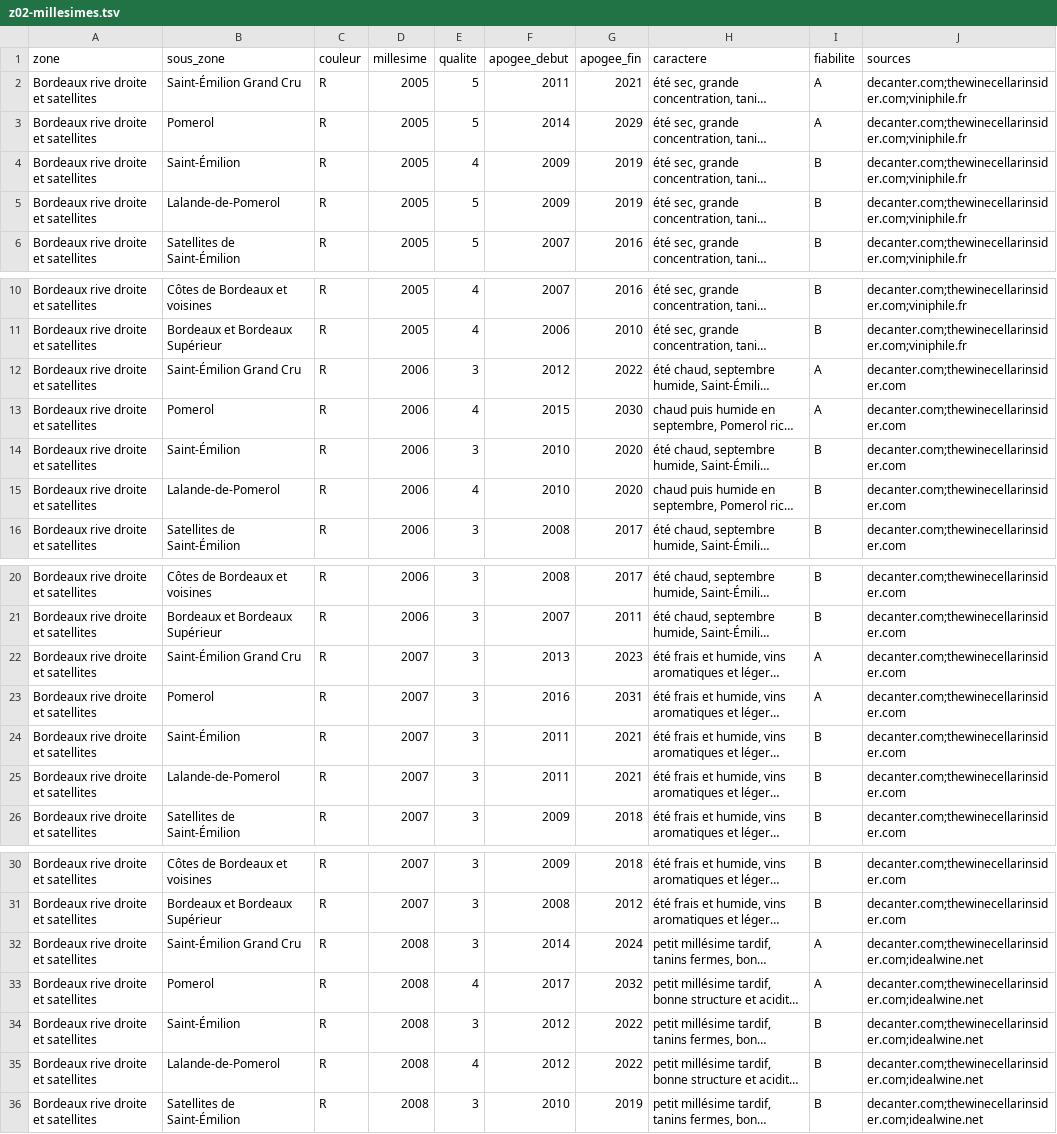
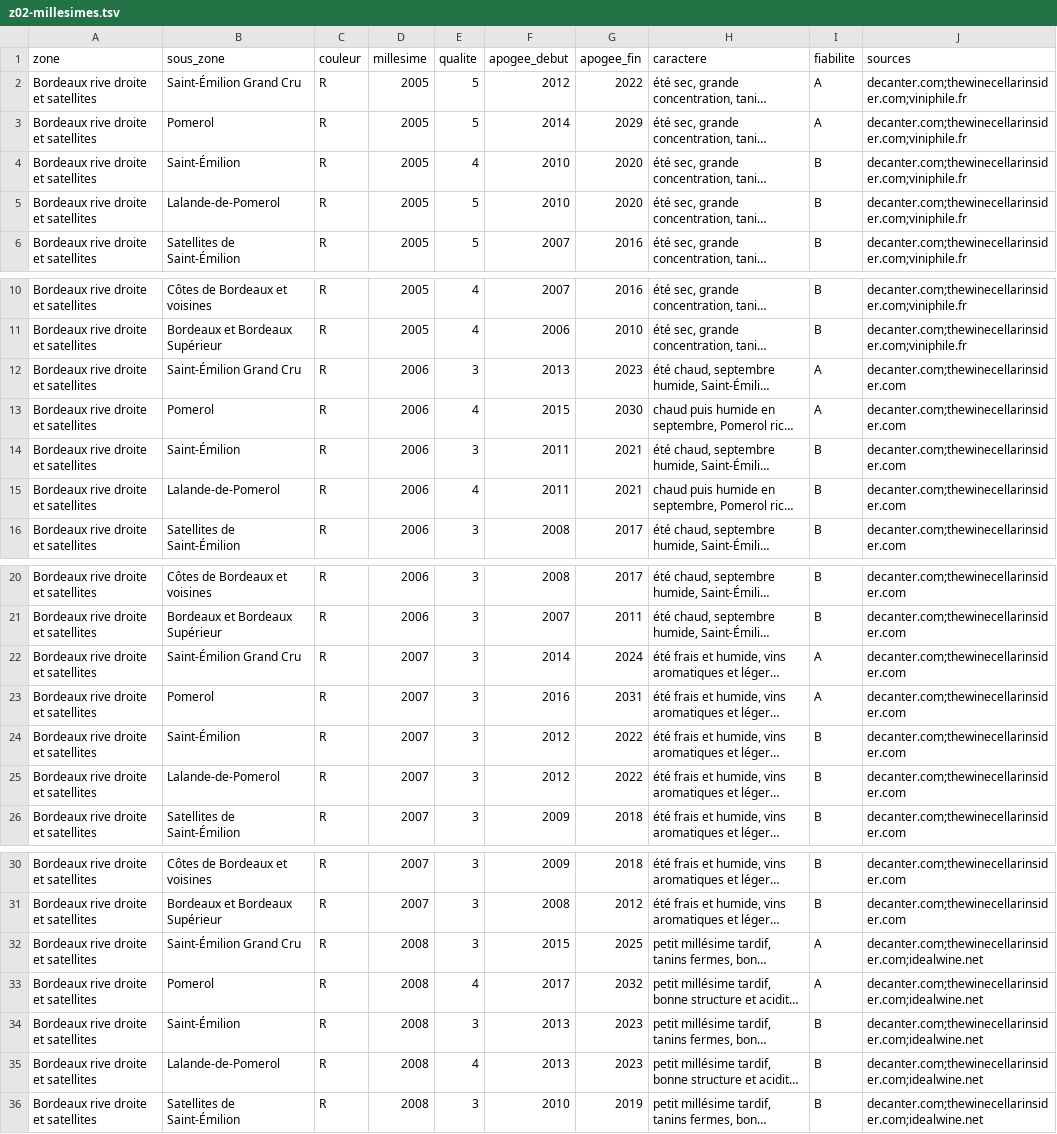
Before and after one commit to lenem69/Carnet-, a TSV file: data/zones/z02-millesimes.tsv, drawn as a sheet; only a part is shown, gaps mark what is left out; long unchanged cells end in …; the diff covers the shown part only; the diff names each change by its address in the sheet, - before the commit and + after, or states it on an @@ line.

```diff
--- a/data/zones/z02-millesimes.tsv
+++ b/data/zones/z02-millesimes.tsv
-F2 (apogee_debut): 2011
+F2 (apogee_debut): 2012
-G2 (apogee_fin): 2021
+G2 (apogee_fin): 2022
-F4:F5 (apogee_debut): 2009
+F4:F5 (apogee_debut): 2010
-G4:G5 (apogee_fin): 2019
+G4:G5 (apogee_fin): 2020
-F12 (apogee_debut): 2012
+F12 (apogee_debut): 2013
-G12 (apogee_fin): 2022
+G12 (apogee_fin): 2023
-F14:F15 (apogee_debut): 2010
+F14:F15 (apogee_debut): 2011
-G14:G15 (apogee_fin): 2020
+G14:G15 (apogee_fin): 2021
-F22 (apogee_debut): 2013
+F22 (apogee_debut): 2014
-G22 (apogee_fin): 2023
+G22 (apogee_fin): 2024
-F24:F25 (apogee_debut): 2011
+F24:F25 (apogee_debut): 2012
-G24:G25 (apogee_fin): 2021
+G24:G25 (apogee_fin): 2022
-F32 (apogee_debut): 2014
+F32 (apogee_debut): 2015
-G32 (apogee_fin): 2024
+G32 (apogee_fin): 2025
-F34:F35 (apogee_debut): 2012
+F34:F35 (apogee_debut): 2013
-G34:G35 (apogee_fin): 2022
+G34:G35 (apogee_fin): 2023
```
Also changed, not shown: 102 edited cells elsewhere in this file, data/millesimes.tsv, data/zones/z01-millesimes.tsv, 6 other files.
